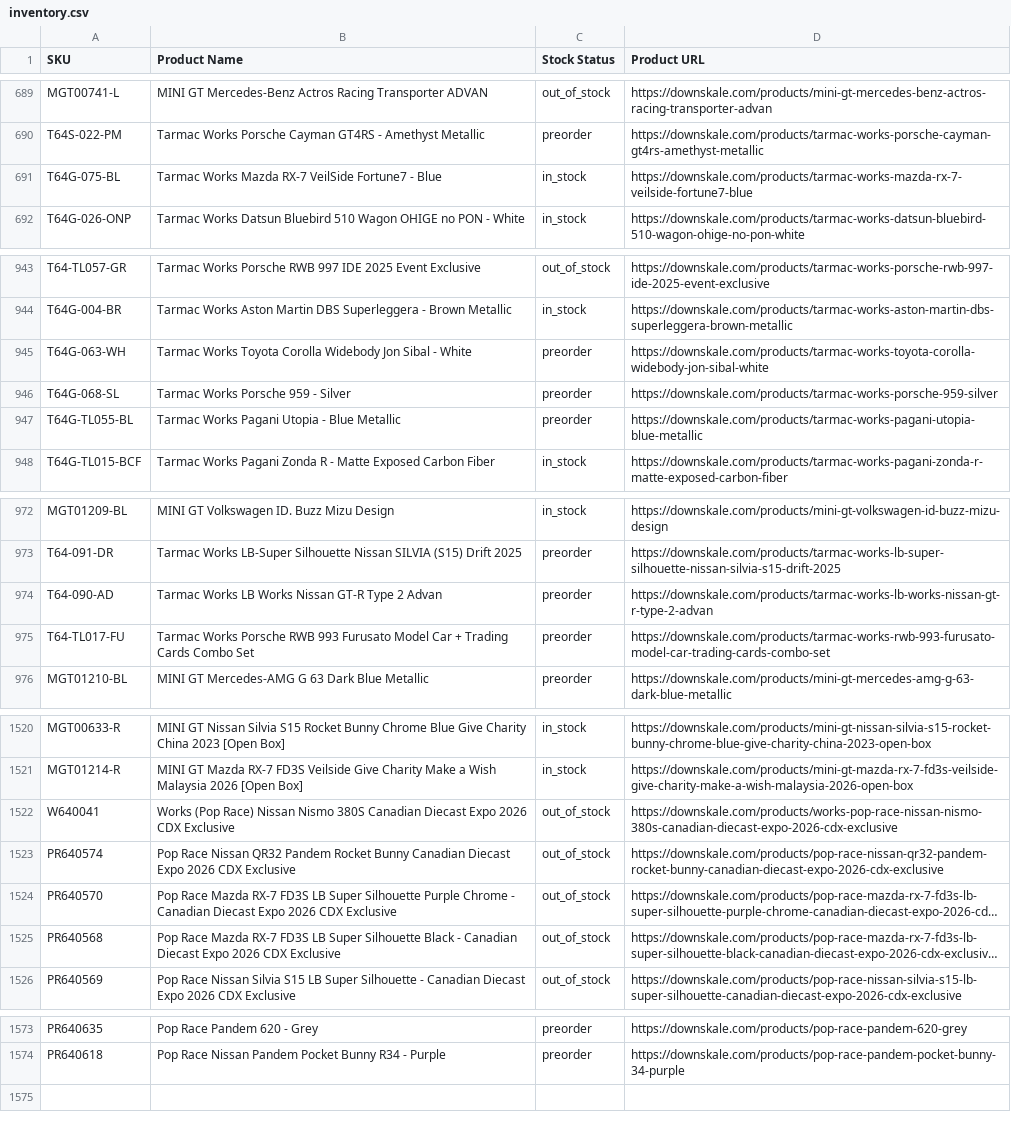
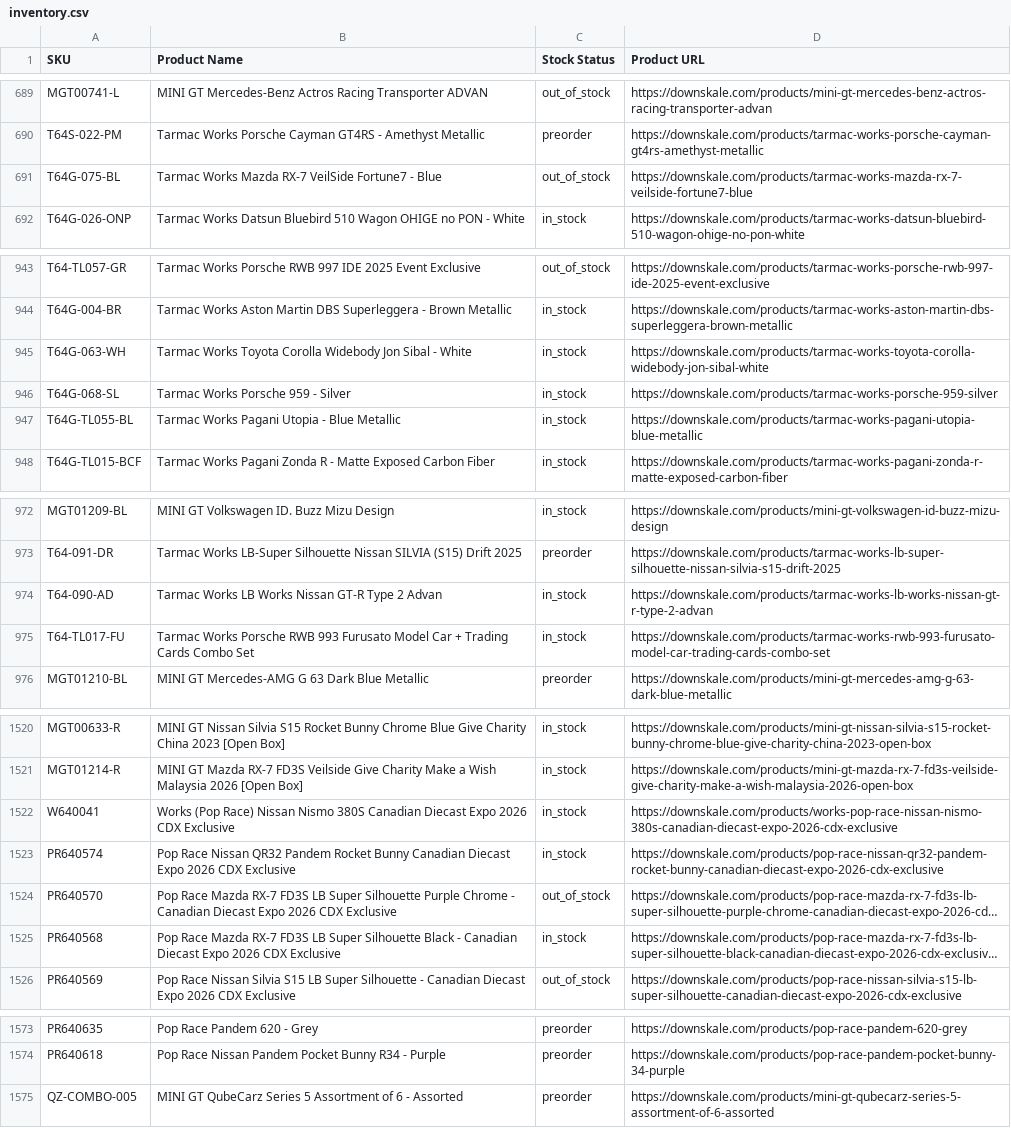
Before and after one commit to chrisboulas/downskale-inventory-feed-data, a CSV file: inventory.csv, drawn as a sheet; only a part is shown, gaps mark what is left out; long unchanged cells end in …; the diff covers the shown part only; the diff names each change by its address in the sheet, - before the commit and + after, or states it on an @@ line.

```diff
--- a/inventory.csv
+++ b/inventory.csv
-C691 (Stock Status): in_stock
+C691 (Stock Status): out_of_stock
-C945:C947 (Stock Status): preorder
+C945:C947 (Stock Status): in_stock
-C974:C975 (Stock Status): preorder
+C974:C975 (Stock Status): in_stock
-C1522:C1523 (Stock Status): out_of_stock
+C1522:C1523 (Stock Status): in_stock
-C1525 (Stock Status): out_of_stock
+C1525 (Stock Status): in_stock
+row 1575: QZ-COMBO-005 | MINI GT QubeCarz Series 5 Assortment of 6 - Assorted | preorder | https://downskale.com/products/mini-gt-qubecarz-series-5-assortment-of-6-assorted
```
Also changed, not shown: 10 edited cells elsewhere in this file.
